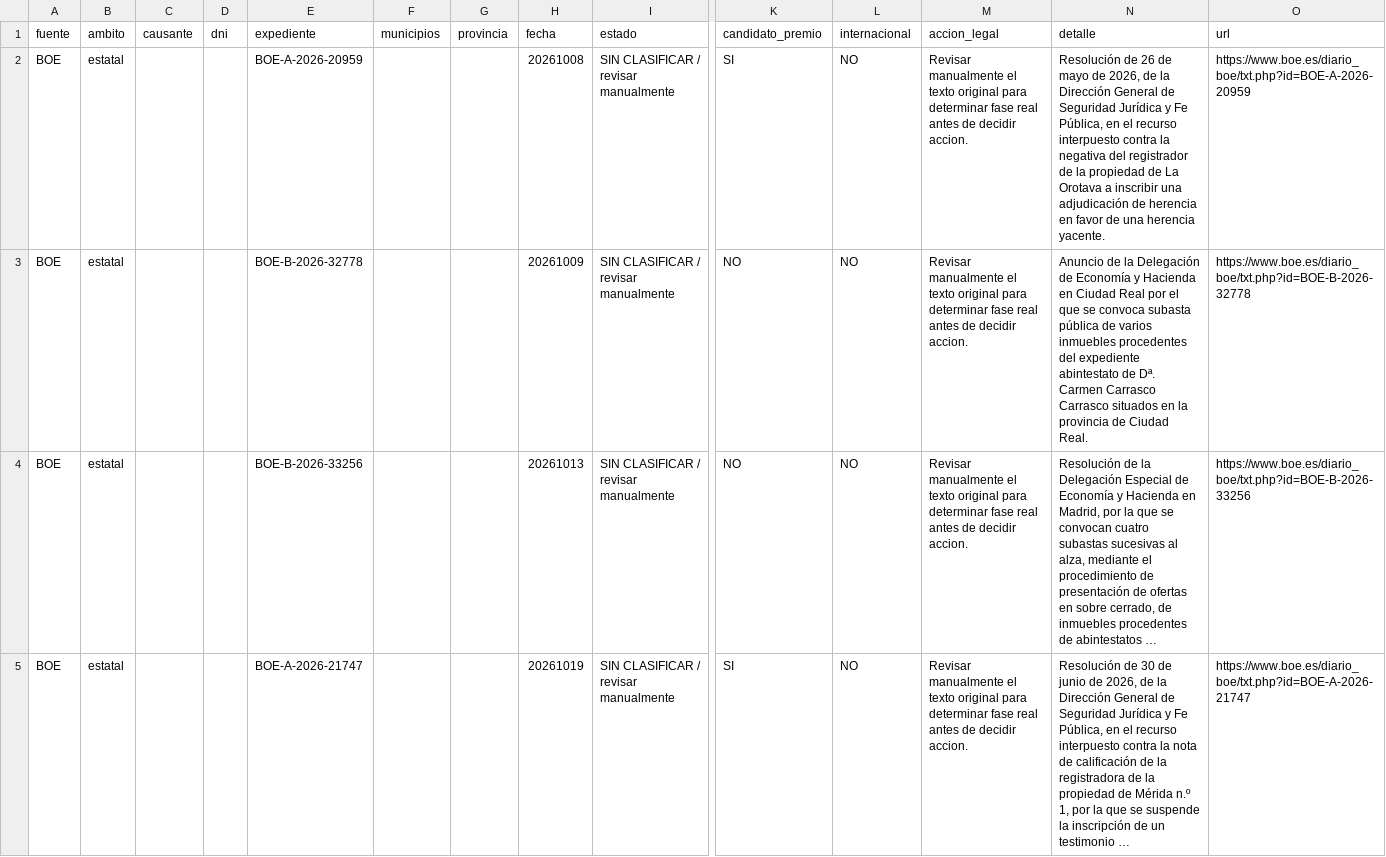
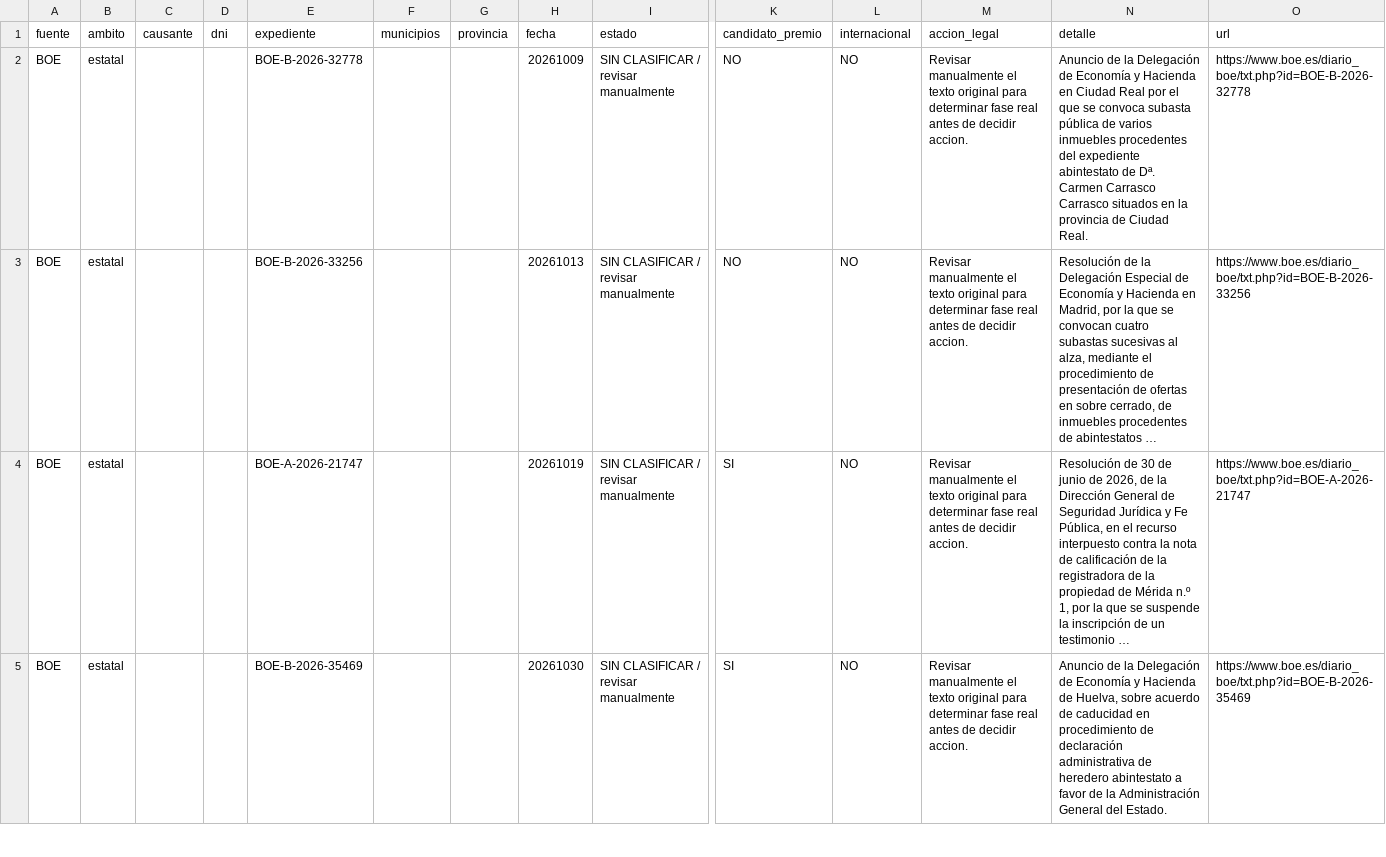
Before and after one commit to colabohera-bit/monitor-herencias-galicia, a CSV file: expedientes_nacional.csv, drawn as a sheet; only a part is shown, gaps mark what is left out; the shorter side is filled out with more unchanged rows; long unchanged cells end in …; rows hold the shown columns only; the diff names each change by its address in the sheet, - before the commit and + after, or states it on an @@ line.

```diff
--- a/expedientes_nacional.csv
+++ b/expedientes_nacional.csv
-row 2: BOE | estatal |  |  | BOE-A-2026-20959 |  |  | 20261008 | SIN CLASIFICAR / revisar manualmente | SI | NO | Revisar manualmente el texto original para determinar fase real antes de decidir accion. | Resolución de 26 de mayo de 2026, de la Dirección General de Seguridad Jurídica y Fe Pública, en el recurso interpuesto contra la negativa del registrador de la propiedad de La Orotava a inscribir una adjudicación de herencia en favor de una herencia yacente. | https://www.boe.es/diario_boe/txt.php?id=BOE-A-2026-20959
```
Also changed, not shown: expedientes_estatal.csv, 1 other file.
